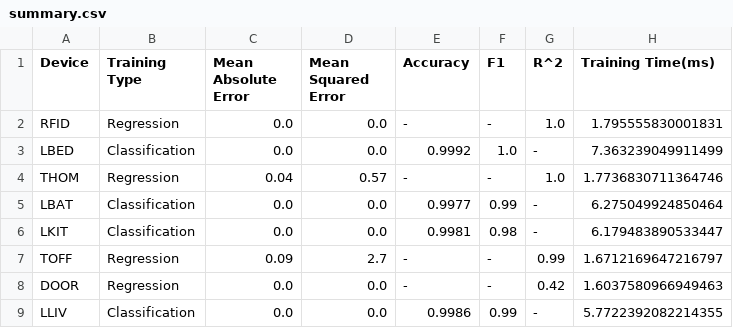
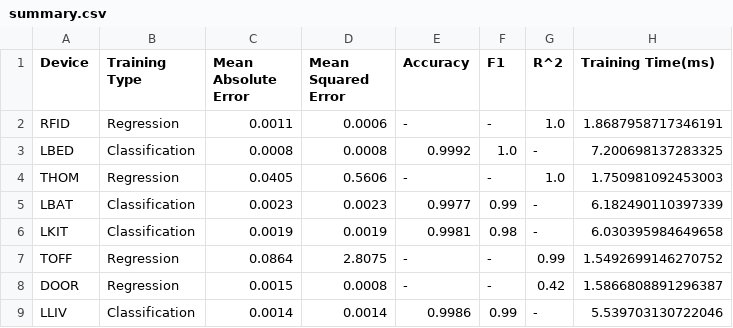
Before and after one commit to vdthieu/smartdoor-cloud, a CSV file: door/output/summary.csv, drawn as a sheet.

```diff
--- a/door/output/summary.csv
+++ b/door/output/summary.csv
@@ -1,9 +1,9 @@
 Device,Training Type,Mean Absolute Error,Mean Squared Error,Accuracy,F1,R^2,Training Time(ms)
-RFID,Regression,0.0,0.0,-,-,1.0,1.795555830001831
-LBED,Classification,0.0,0.0,0.9992,1.0,-,7.363239049911499
-THOM,Regression,0.04,0.57,-,-,1.0,1.7736830711364746
-LBAT,Classification,0.0,0.0,0.9977,0.99,-,6.275049924850464
-LKIT,Classification,0.0,0.0,0.9981,0.98,-,6.179483890533447
-TOFF,Regression,0.09,2.7,-,-,0.99,1.6712169647216797
-DOOR,Regression,0.0,0.0,-,-,0.42,1.6037580966949463
-LLIV,Classification,0.0,0.0,0.9986,0.99,-,5.7722392082214355
+RFID,Regression,0.0011,0.0006,-,-,1.0,1.8687958717346191
+LBED,Classification,0.0008,0.0008,0.9992,1.0,-,7.200698137283325
+THOM,Regression,0.0405,0.5606,-,-,1.0,1.750981092453003
+LBAT,Classification,0.0023,0.0023,0.9977,0.99,-,6.182490110397339
+LKIT,Classification,0.0019,0.0019,0.9981,0.98,-,6.030395984649658
+TOFF,Regression,0.0864,2.8075,-,-,0.99,1.5492699146270752
+DOOR,Regression,0.0015,0.0008,-,-,0.42,1.5866808891296387
+LLIV,Classification,0.0014,0.0014,0.9986,0.99,-,5.539703130722046
```
Also changed, not shown: 10 other files.
